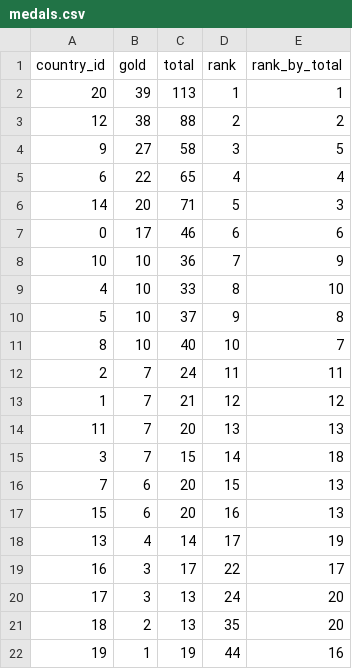
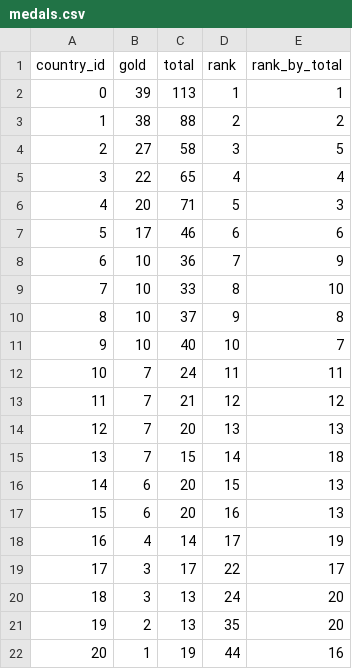
Before and after one commit to BankeUCI/Project_2, a CSV file: Output/medals.csv, drawn as a sheet.

```diff
--- a/Output/medals.csv
+++ b/Output/medals.csv
@@ -1,22 +1,22 @@
 country_id,gold,total,rank,rank_by_total
-20,39,113,1,1
-12,38,88,2,2
-9,27,58,3,5
-6,22,65,4,4
-14,20,71,5,3
-0,17,46,6,6
-10,10,36,7,9
-4,10,33,8,10
-5,10,37,9,8
-8,10,40,10,7
-2,7,24,11,11
-1,7,21,12,12
-11,7,20,13,13
-3,7,15,14,18
-7,6,20,15,13
+0,39,113,1,1
+1,38,88,2,2
+2,27,58,3,5
+3,22,65,4,4
+4,20,71,5,3
+5,17,46,6,6
+6,10,36,7,9
+7,10,33,8,10
+8,10,37,9,8
+9,10,40,10,7
+10,7,24,11,11
+11,7,21,12,12
+12,7,20,13,13
+13,7,15,14,18
+14,6,20,15,13
 15,6,20,16,13
-13,4,14,17,19
-16,3,17,22,17
-17,3,13,24,20
-18,2,13,35,20
-19,1,19,44,16
+16,4,14,17,19
+17,3,17,22,17
+18,3,13,24,20
+19,2,13,35,20
+20,1,19,44,16
```
Also changed, not shown: Output/coaches.csv, Output/disciplines.csv, 4 other files.
